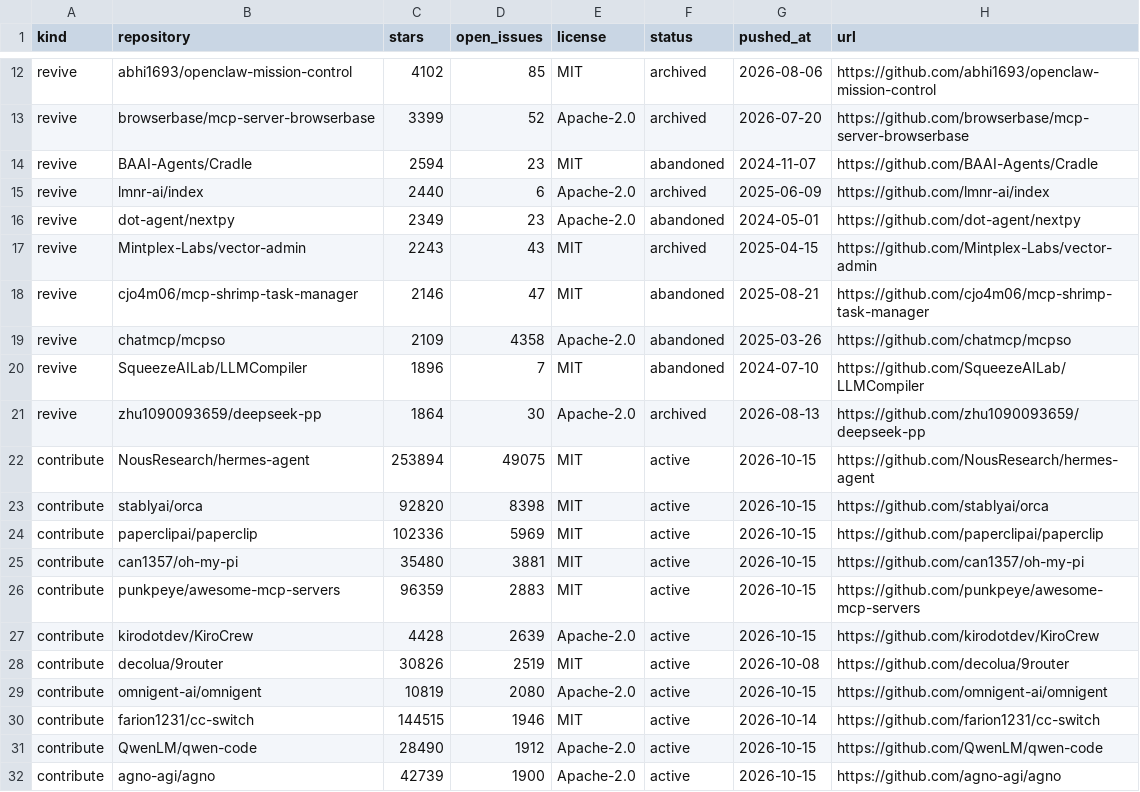
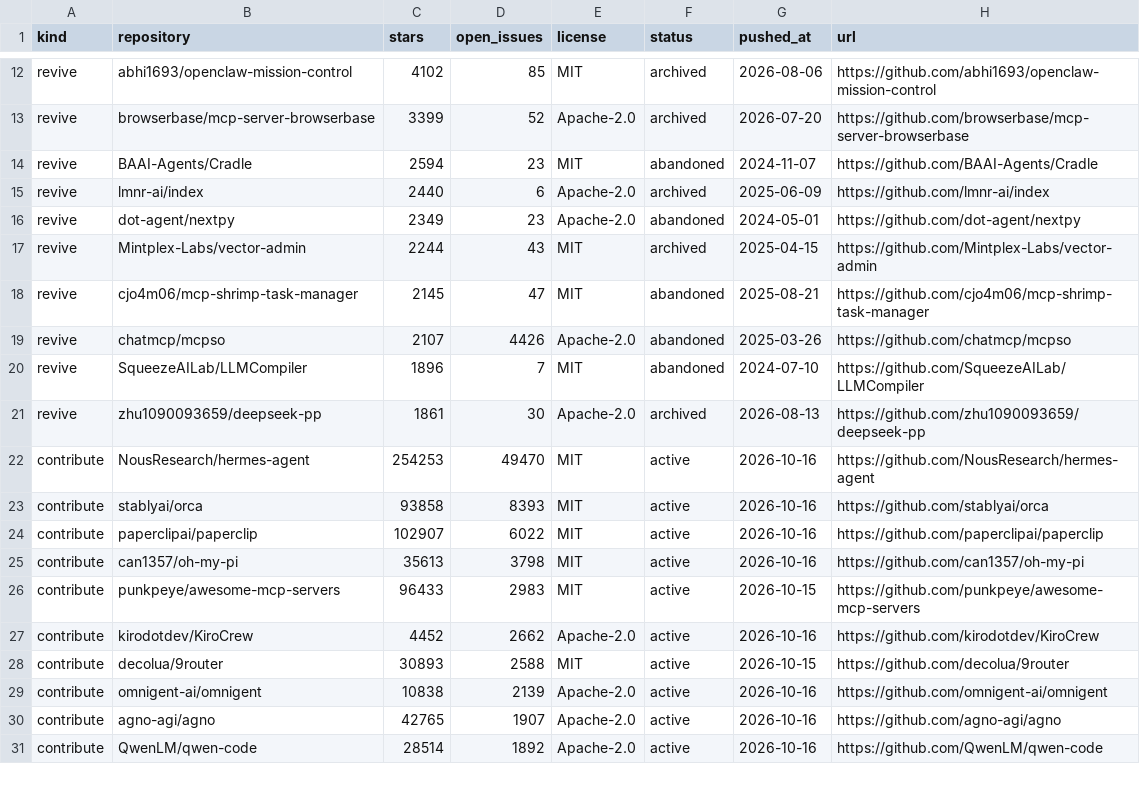
Before and after one commit to Keremozdemirra/agent-vitals, a CSV file: data/candidates.csv, drawn as a sheet; only a part is shown, gaps mark what is left out; the diff covers the shown part only.

```diff
--- a/data/candidates.csv
+++ b/data/candidates.csv
@@ -16,17 +16,16 @@ revive,lmnr-ai/index,2440,6,Apache-2.0,archived,2025-06-09,https://github.com/lm
 revive,dot-agent/nextpy,2349,23,Apache-2.0,abandoned,2024-05-01,https://github.com/dot-agent/nextpy
-revive,Mintplex-Labs/vector-admin,2243,43,MIT,archived,2025-04-15,https://github.com/Mintplex-Labs/vector-admin
-revive,cjo4m06/mcp-shrimp-task-manager,2146,47,MIT,abandoned,2025-08-21,https://github.com/cjo4m06/mcp-shrimp-task-manager
-revive,chatmcp/mcpso,2109,4358,Apache-2.0,abandoned,2025-03-26,https://github.com/chatmcp/mcpso
+revive,Mintplex-Labs/vector-admin,2244,43,MIT,archived,2025-04-15,https://github.com/Mintplex-Labs/vector-admin
+revive,cjo4m06/mcp-shrimp-task-manager,2145,47,MIT,abandoned,2025-08-21,https://github.com/cjo4m06/mcp-shrimp-task-manager
+revive,chatmcp/mcpso,2107,4426,Apache-2.0,abandoned,2025-03-26,https://github.com/chatmcp/mcpso
 revive,SqueezeAILab/LLMCompiler,1896,7,MIT,abandoned,2024-07-10,https://github.com/SqueezeAILab/LLMCompiler
-revive,zhu1090093659/deepseek-pp,1864,30,Apache-2.0,archived,2026-08-13,https://github.com/zhu1090093659/deepseek-pp
-contribute,NousResearch/hermes-agent,253894,49075,MIT,active,2026-10-15,https://github.com/NousResearch/hermes-agent
-contribute,stablyai/orca,92820,8398,MIT,active,2026-10-15,https://github.com/stablyai/orca
-contribute,paperclipai/paperclip,102336,5969,MIT,active,2026-10-15,https://github.com/paperclipai/paperclip
-contribute,can1357/oh-my-pi,35480,3881,MIT,active,2026-10-15,https://github.com/can1357/oh-my-pi
-contribute,punkpeye/awesome-mcp-servers,96359,2883,MIT,active,2026-10-15,https://github.com/punkpeye/awesome-mcp-servers
-contribute,kirodotdev/KiroCrew,4428,2639,Apache-2.0,active,2026-10-15,https://github.com/kirodotdev/KiroCrew
-contribute,decolua/9router,30826,2519,MIT,active,2026-10-08,https://github.com/decolua/9router
-contribute,omnigent-ai/omnigent,10819,2080,Apache-2.0,active,2026-10-15,https://github.com/omnigent-ai/omnigent
-contribute,farion1231/cc-switch,144515,1946,MIT,active,2026-10-14,https://github.com/farion1231/cc-switch
-contribute,QwenLM/qwen-code,28490,1912,Apache-2.0,active,2026-10-15,https://github.com/QwenLM/qwen-code
-contribute,agno-agi/agno,42739,1900,Apache-2.0,active,2026-10-15,https://github.com/agno-agi/agno
+revive,zhu1090093659/deepseek-pp,1861,30,Apache-2.0,archived,2026-08-13,https://github.com/zhu1090093659/deepseek-pp
+contribute,NousResearch/hermes-agent,254253,49470,MIT,active,2026-10-16,https://github.com/NousResearch/hermes-agent
+contribute,stablyai/orca,93858,8393,MIT,active,2026-10-16,https://github.com/stablyai/orca
+contribute,paperclipai/paperclip,102907,6022,MIT,active,2026-10-16,https://github.com/paperclipai/paperclip
+contribute,can1357/oh-my-pi,35613,3798,MIT,active,2026-10-16,https://github.com/can1357/oh-my-pi
+contribute,punkpeye/awesome-mcp-servers,96433,2983,MIT,active,2026-10-15,https://github.com/punkpeye/awesome-mcp-servers
+contribute,kirodotdev/KiroCrew,4452,2662,Apache-2.0,active,2026-10-16,https://github.com/kirodotdev/KiroCrew
+contribute,decolua/9router,30893,2588,MIT,active,2026-10-15,https://github.com/decolua/9router
+contribute,omnigent-ai/omnigent,10838,2139,Apache-2.0,active,2026-10-16,https://github.com/omnigent-ai/omnigent
+contribute,agno-agi/agno,42765,1907,Apache-2.0,active,2026-10-16,https://github.com/agno-agi/agno
+contribute,QwenLM/qwen-code,28514,1892,Apache-2.0,active,2026-10-16,https://github.com/QwenLM/qwen-code
```
Also changed, not shown: 2 added rows, 1 removed row and 34 edited cells elsewhere in this file, data/history.csv, 5 other files.
